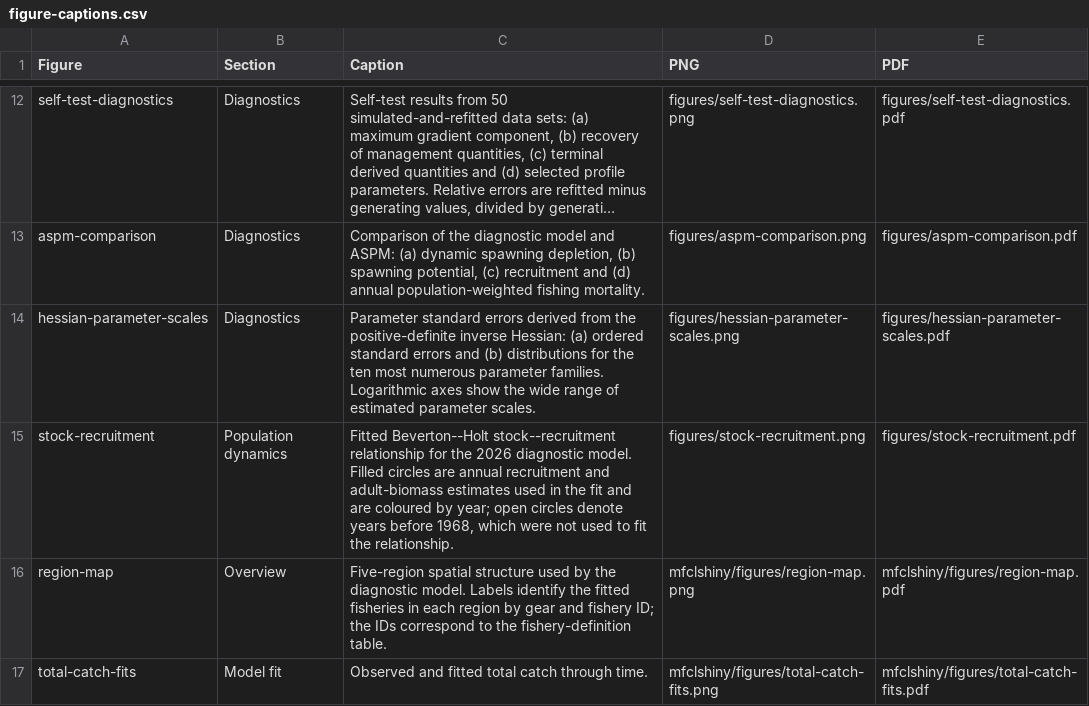
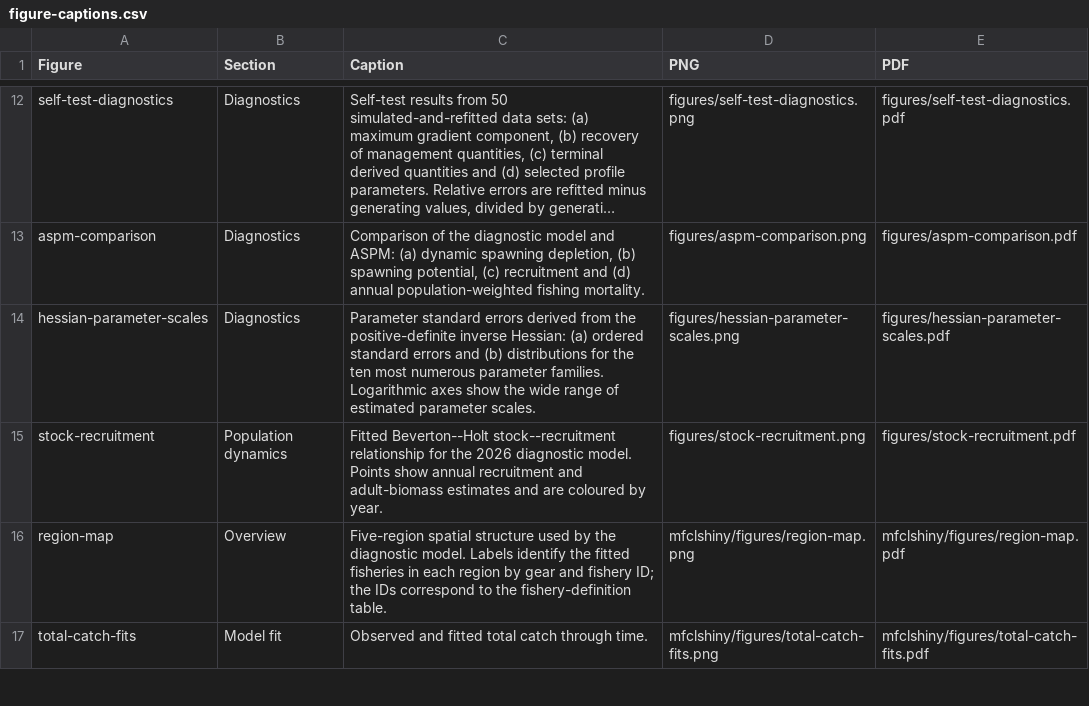
Before and after one commit to arni-magnusson/ofp-sam-bet-2026-diagnostic, a CSV file: diagnostic-report-output/figure-captions.csv, drawn as a sheet; only a part is shown, gaps mark what is left out; long unchanged cells end in ….

Commit message:
Refine profile panels and stock-recruitment pairs

```diff
--- a/diagnostic-report-output/figure-captions.csv
+++ b/diagnostic-report-output/figure-captions.csv
@@ -14,3 +14,3 @@
 "hessian-parameter-scales","Diagnostics","Parameter standard errors derived from the positive-definite inverse Hessian: (a) ordered standard errors and (b) distributions for the ten most numerous parameter families. Logarithmic axes show the wide range of estimated parameter scales.","figures/hessian-parameter-scales.png","figures/hessian-parameter-scales.pdf"
-"stock-recruitment","Population dynamics","Fitted Beverton--Holt stock--recruitment relationship for the 2026 diagnostic model. Filled circles are annual recruitment and adult-biomass estimates used in the fit and are coloured by year; open circles denote years before 1968, which were not used to fit the relationship.","figures/stock-recruitment.png","figures/stock-recruitment.pdf"
+"stock-recruitment","Population dynamics","Fitted Beverton--Holt stock--recruitment relationship for the 2026 diagnostic model. Points show annual recruitment and adult-biomass estimates and are coloured by year.","figures/stock-recruitment.png","figures/stock-recruitment.pdf"
 "region-map","Overview","Five-region spatial structure used by the diagnostic model. Labels identify the fitted fisheries in each region by gear and fishery ID; the IDs correspond to the fishery-definition table.","mfclshiny/figures/region-map.png","mfclshiny/figures/region-map.pdf"
```
Also changed, not shown: 7 other files.
